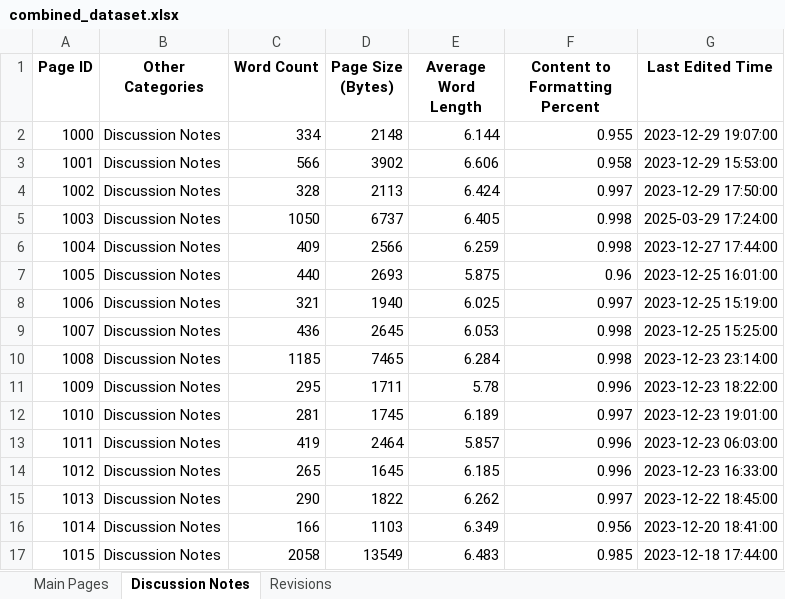
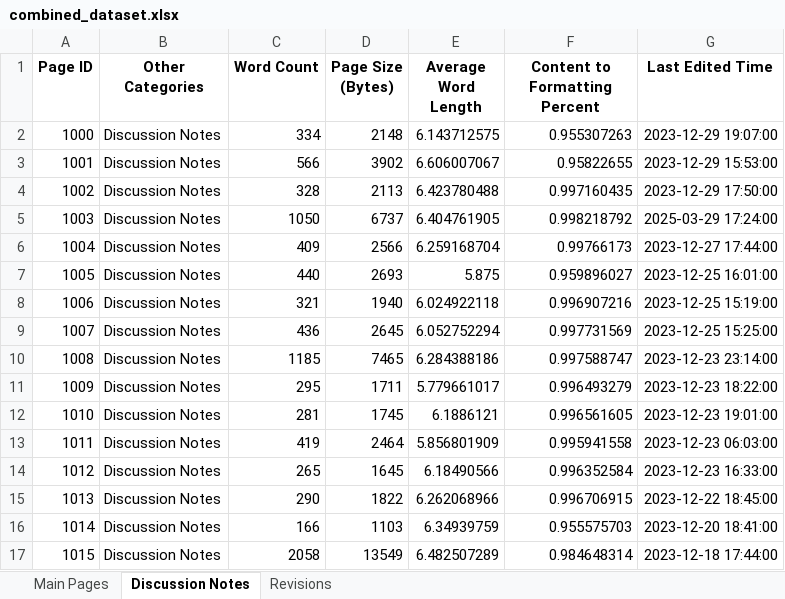
Before and after one commit to JasonWu00/worldbuilding-machine-analysis, an Excel workbook: datasets/combined_dataset.xlsx, sheet Discussion Notes, drawn as a sheet; only a part is shown; values as stored, in another font and other column widths than the file's, no borders; the diff covers the shown part only; the diff names each change by its address in the sheet, - before the commit and + after, or states it on an @@ line.

Commit message:
feat: various adjustments to the datasets

```diff
--- a/datasets/combined_dataset.xlsx (sheet Discussion Notes)
+++ b/datasets/combined_dataset.xlsx (sheet Discussion Notes)
-E2 (Average Word Length): 6.144
+E2 (Average Word Length): 6.143712575
-F2 (Content to Formatting Percent): 0.955
+F2 (Content to Formatting Percent): 0.955307263
-E3 (Average Word Length): 6.606
+E3 (Average Word Length): 6.606007067
-F3 (Content to Formatting Percent): 0.958
+F3 (Content to Formatting Percent): 0.95822655
-E4 (Average Word Length): 6.424
+E4 (Average Word Length): 6.423780488
-F4 (Content to Formatting Percent): 0.997
+F4 (Content to Formatting Percent): 0.997160435
-E5 (Average Word Length): 6.405
+E5 (Average Word Length): 6.404761905
-F5 (Content to Formatting Percent): 0.998
+F5 (Content to Formatting Percent): 0.998218792
-E6 (Average Word Length): 6.259
+E6 (Average Word Length): 6.259168704
-F6 (Content to Formatting Percent): 0.998
+F6 (Content to Formatting Percent): 0.99766173
-F7 (Content to Formatting Percent): 0.96
+F7 (Content to Formatting Percent): 0.959896027
-E8 (Average Word Length): 6.025
+E8 (Average Word Length): 6.024922118
-F8 (Content to Formatting Percent): 0.997
+F8 (Content to Formatting Percent): 0.996907216
-E9 (Average Word Length): 6.053
+E9 (Average Word Length): 6.052752294
-F9 (Content to Formatting Percent): 0.998
+F9 (Content to Formatting Percent): 0.997731569
-E10 (Average Word Length): 6.284
+E10 (Average Word Length): 6.284388186
-F10 (Content to Formatting Percent): 0.998
+F10 (Content to Formatting Percent): 0.997588747
-E11 (Average Word Length): 5.78
+E11 (Average Word Length): 5.779661017
-F11 (Content to Formatting Percent): 0.996
+F11 (Content to Formatting Percent): 0.996493279
-E12 (Average Word Length): 6.189
+E12 (Average Word Length): 6.1886121
-F12 (Content to Formatting Percent): 0.997
+F12 (Content to Formatting Percent): 0.996561605
-E13 (Average Word Length): 5.857
+E13 (Average Word Length): 5.856801909
-F13 (Content to Formatting Percent): 0.996
+F13 (Content to Formatting Percent): 0.995941558
-E14 (Average Word Length): 6.185
+E14 (Average Word Length): 6.18490566
-F14 (Content to Formatting Percent): 0.996
+F14 (Content to Formatting Percent): 0.996352584
-E15 (Average Word Length): 6.262
+E15 (Average Word Length): 6.262068966
-F15 (Content to Formatting Percent): 0.997
+F15 (Content to Formatting Percent): 0.996706915
-E16 (Average Word Length): 6.349
+E16 (Average Word Length): 6.34939759
-F16 (Content to Formatting Percent): 0.956
+F16 (Content to Formatting Percent): 0.955575703
-E17 (Average Word Length): 6.483
+E17 (Average Word Length): 6.482507289
-F17 (Content to Formatting Percent): 0.985
+F17 (Content to Formatting Percent): 0.984648314
```
Also changed, not shown: 5 added rows, 1 removed row and 435 edited cells elsewhere in this sheet, sheet Revisions, sheet Main Pages, datasets/discussion_notes_df.xlsx, datasets/main_pages_df.xlsx, 4 other files.
